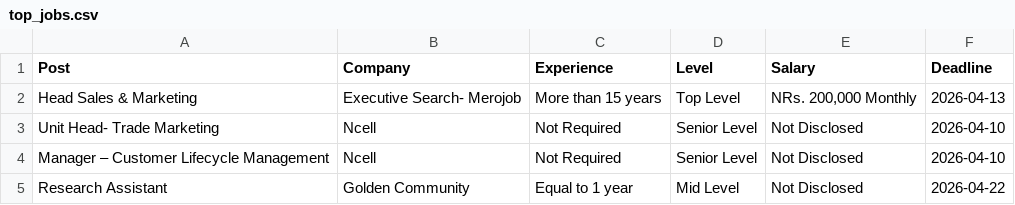
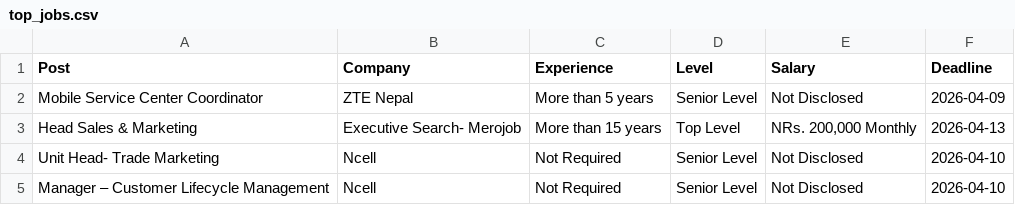
Before and after one commit to dpm24800/top-jobs-scraper, a CSV file: data/top_jobs.csv, drawn as a sheet; only a part is shown; the shorter side is filled out with more unchanged rows.

```diff
--- a/data/top_jobs.csv
+++ b/data/top_jobs.csv
@@ -1,2 +1,3 @@
 Post,Company,Experience,Level,Salary,Deadline
+Mobile Service Center Coordinator,ZTE Nepal,More than 5 years,Senior Level,Not Disclosed,2026-04-09
 Head Sales & Marketing,Executive Search- Merojob,More than 15 years,Top Level,"NRs. 200,000 Monthly",2026-04-13
```
Also changed, not shown: data/by_deadline.csv.
